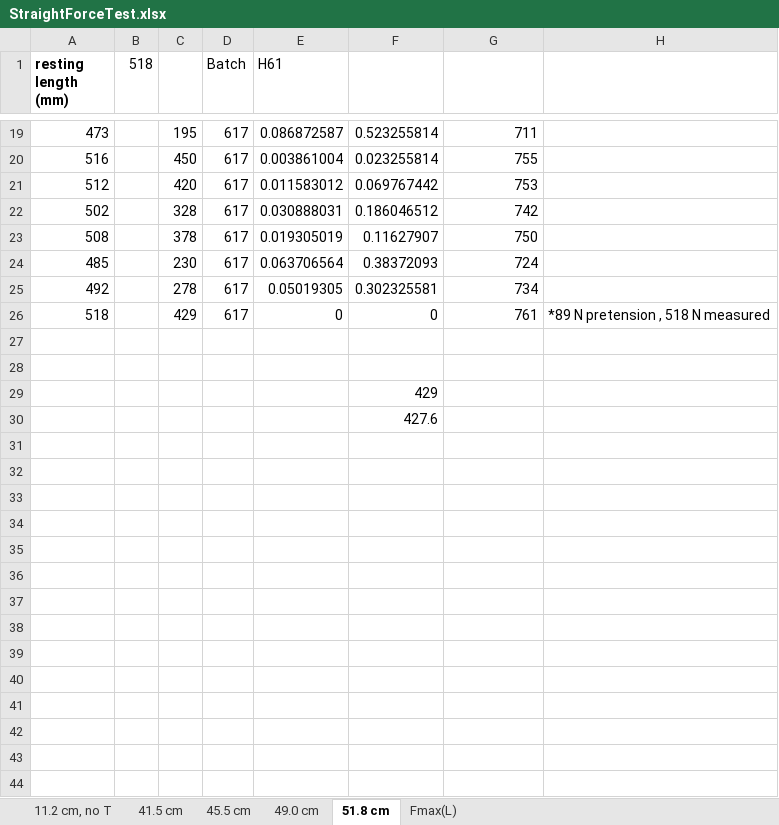
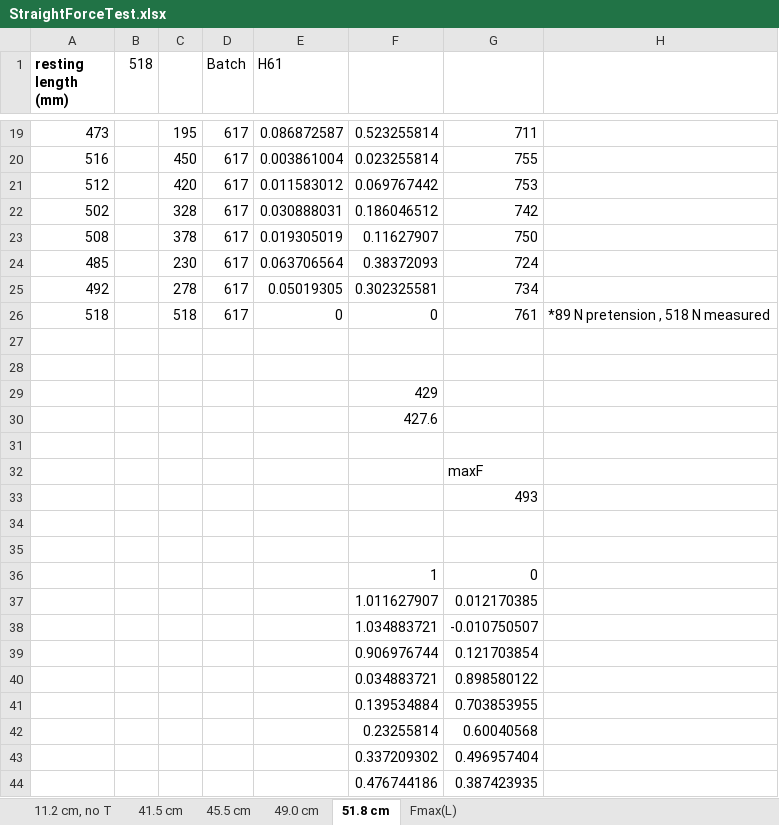
Before and after one commit to Agile-and-Adaptive-Robotics/Bipedal_Robot, an Excel workbook: Testing_Data/StraightForceTest.xlsx, sheet 51.8 cm, drawn as a sheet; only a part is shown, gaps mark what is left out; values as stored, in another font and other column widths than the file's, no borders; charts and pictures not drawn; the diff covers the shown part only; the diff names each change by its address in the sheet, - before the commit and + after, or states it on an @@ line.

```diff
--- a/Testing_Data/StraightForceTest.xlsx (sheet 51.8 cm)
+++ b/Testing_Data/StraightForceTest.xlsx (sheet 51.8 cm)
-C26: 429
+C26: 518
+row 31: (empty)
+row 32:  |  |  |  |  |  | maxF
+row 33:  |  |  |  |  |  | 493
+row 34: (empty)
+row 35: (empty)
+row 36:  |  |  |  |  | 1 | 0
+row 37:  |  |  |  |  | 1.011627907 | 0.012170385
+row 38:  |  |  |  |  | 1.034883721 | -0.010750507
+row 39:  |  |  |  |  | 0.906976744 | 0.121703854
+row 40:  |  |  |  |  | 0.034883721 | 0.898580122
+row 41:  |  |  |  |  | 0.139534884 | 0.703853955
+row 42:  |  |  |  |  | 0.23255814 | 0.60040568
+row 43:  |  |  |  |  | 0.337209302 | 0.496957404
+row 44:  |  |  |  |  | 0.476744186 | 0.387423935
```
Also changed, not shown: 12 added rows and 1 edited cell elsewhere in this sheet, sheet 45.5 cm, sheet 49.0 cm, sheet 11.2 cm, no T, sheet 41.5 cm, sheet Fmax(L), charts or pictures, Testing_Data/2022_02_Festo/Results_table_10mm.xlsx, Testing_Data/2022_02_Festo/Results_table_10mm_pinned_FishScale.xlsx, 8 other files.
